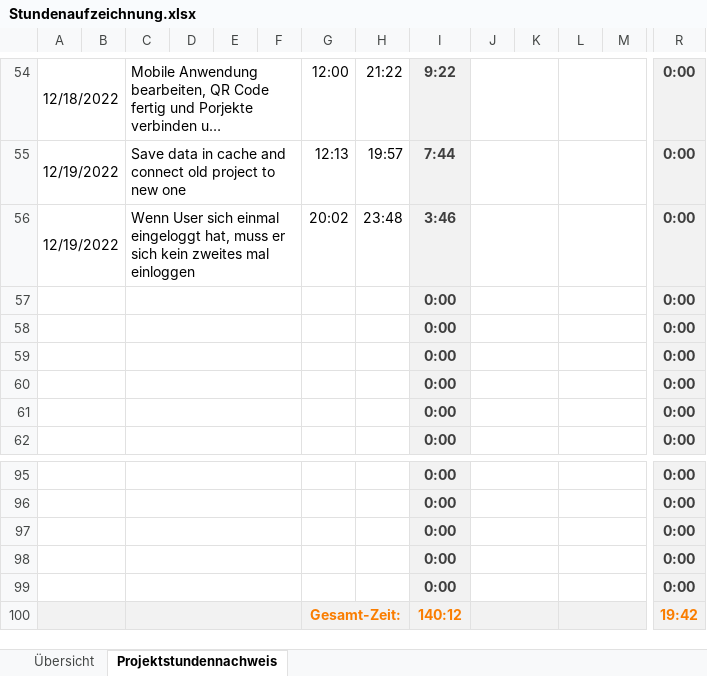
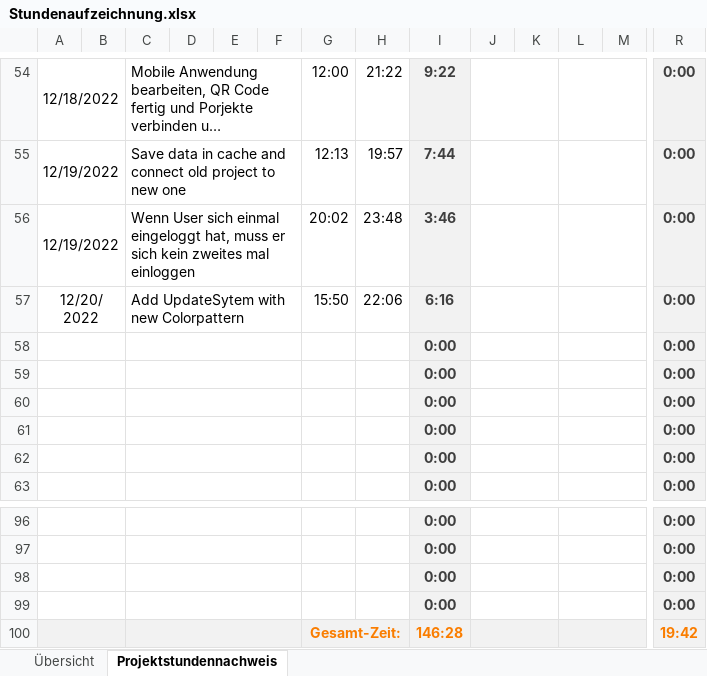
Before and after one commit to SonToni/AberGymMobile, an Excel workbook: Dokumente/Stundenaufzeichnung.xlsx, sheet Projektstundennachweis, drawn as a sheet; only a part is shown, gaps mark what is left out; long unchanged cells end in …; values as stored, in another font and other column widths than the file's, no borders; removed rows and columns are numbered as before the commit, all else as after; rows hold the shown columns only; the diff names each change by its address in the sheet, - before the commit and + after, or states it on an @@ line.

Commit message:
Update Stundenaufzeichnung.xlsx

```diff
--- a/Dokumente/Stundenaufzeichnung.xlsx (sheet Projektstundennachweis)
+++ b/Dokumente/Stundenaufzeichnung.xlsx (sheet Projektstundennachweis)
+row 57: 12/20/2022 |  | Add UpdateSytem with new Colorpattern |  |  |  | 15:50 | 22:06 | 6:16 |  |  |  |  | 0:00
-row 99:  |  |  |  |  |  |  |  | 0:00 |  |  |  |  | 0:00
-I100: 140:12
+I100: 146:28
```
Also changed, not shown: sheet Übersicht, formulas that keep their value.
